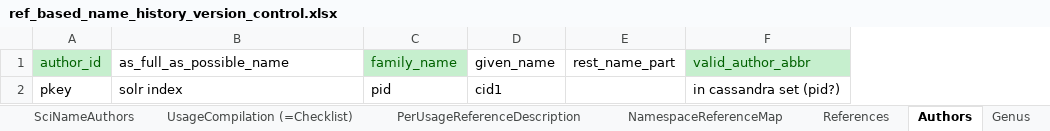
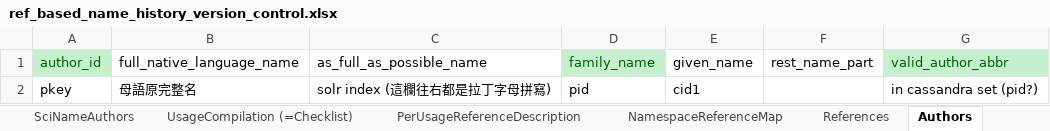
Before and after one commit to TaiBIF/national-checklist, an Excel workbook: ongoing/ref_based_name_history_version_control.xlsx, sheet Authors, drawn as a sheet; values as stored, in another font and other column widths than the file's, no borders; addresses are those after the commit; the diff names each change by its address in the sheet, - before the commit and + after, or states it on an @@ line.

```diff
--- a/ongoing/ref_based_name_history_version_control.xlsx (sheet Authors)
+++ b/ongoing/ref_based_name_history_version_control.xlsx (sheet Authors)
+column B (full_native_language_name), row 2: 母語原完整名
-C2 (as_full_as_possible_name): solr index
+C2 (as_full_as_possible_name): solr index (這欄往右都是拉丁字母拼寫)
```
Also changed, not shown: sheet ScientificNames, sheet UsageCompilation (=Checklist), sheet PerUsageReferenceDescription, sheet GenusUsage, sheet SciNameAuthors, sheet FamilyUsage, 1 more sheet, other sheet tabs, formulas that keep their value, 2 other files.
